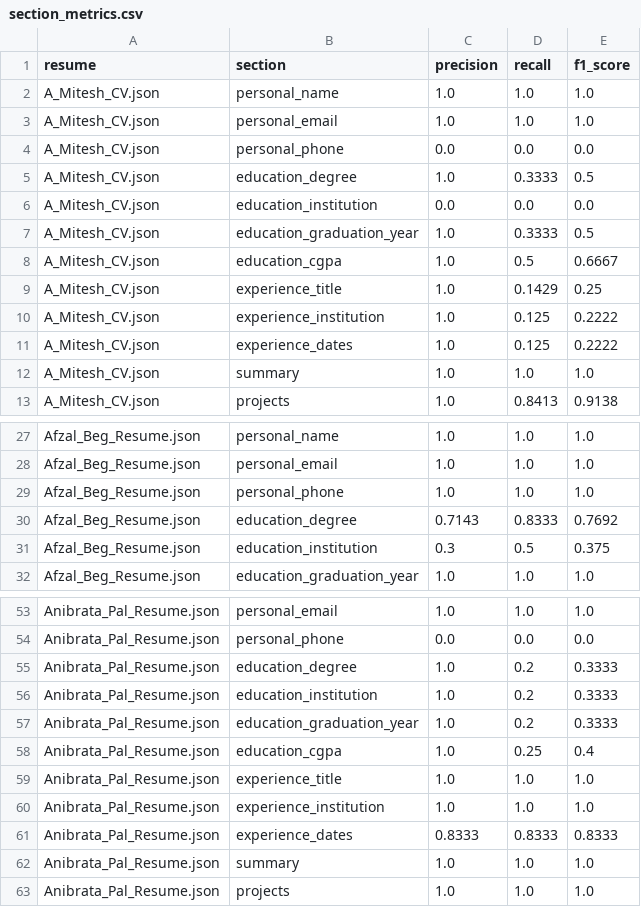
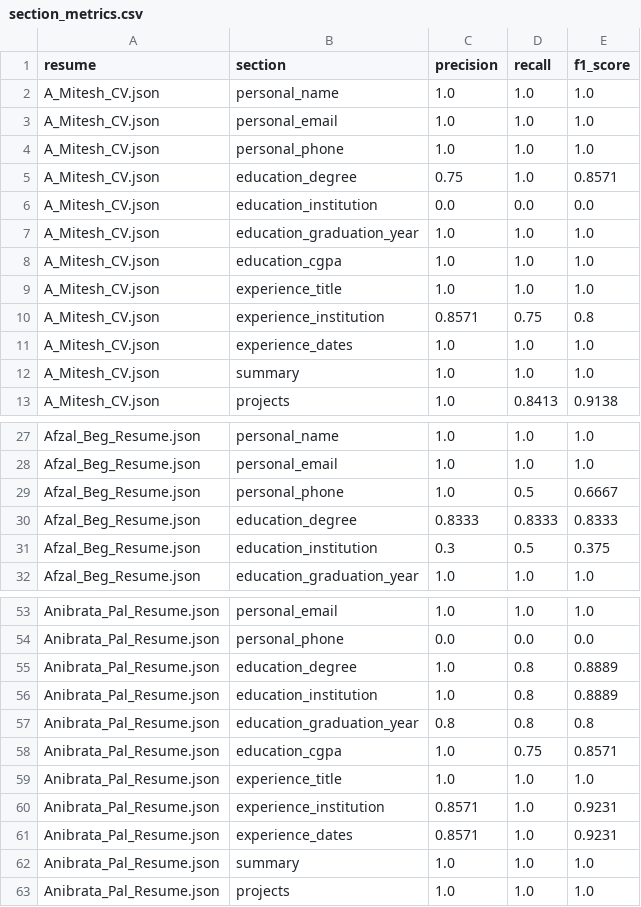
Before and after one commit to shrey-sp4/NLU-Based-Resume-Information-Extraction-and-Recruitment-System, a CSV file: output/evaluation/section_metrics.csv, drawn as a sheet; only a part is shown, gaps mark what is left out; the diff covers the shown part only.

Commit message:
Execute strict 25-field evaluator live and update overall metrics CSV to 69.33% macro F1

```diff
--- a/output/evaluation/section_metrics.csv
+++ b/output/evaluation/section_metrics.csv
@@ -3,10 +3,10 @@ A_Mitesh_CV.json,personal_name,1.0,1.0,1.0
 A_Mitesh_CV.json,personal_email,1.0,1.0,1.0
-A_Mitesh_CV.json,personal_phone,0.0,0.0,0.0
-A_Mitesh_CV.json,education_degree,1.0,0.3333,0.5
+A_Mitesh_CV.json,personal_phone,1.0,1.0,1.0
+A_Mitesh_CV.json,education_degree,0.75,1.0,0.8571
 A_Mitesh_CV.json,education_institution,0.0,0.0,0.0
-A_Mitesh_CV.json,education_graduation_year,1.0,0.3333,0.5
-A_Mitesh_CV.json,education_cgpa,1.0,0.5,0.6667
-A_Mitesh_CV.json,experience_title,1.0,0.1429,0.25
-A_Mitesh_CV.json,experience_institution,1.0,0.125,0.2222
-A_Mitesh_CV.json,experience_dates,1.0,0.125,0.2222
+A_Mitesh_CV.json,education_graduation_year,1.0,1.0,1.0
+A_Mitesh_CV.json,education_cgpa,1.0,1.0,1.0
+A_Mitesh_CV.json,experience_title,1.0,1.0,1.0
+A_Mitesh_CV.json,experience_institution,0.8571,0.75,0.8
+A_Mitesh_CV.json,experience_dates,1.0,1.0,1.0
 A_Mitesh_CV.json,summary,1.0,1.0,1.0
@@ -28,4 +28,4 @@ Afzal_Beg_Resume.json,personal_name,1.0,1.0,1.0
 Afzal_Beg_Resume.json,personal_email,1.0,1.0,1.0
-Afzal_Beg_Resume.json,personal_phone,1.0,1.0,1.0
-Afzal_Beg_Resume.json,education_degree,0.7143,0.8333,0.7692
+Afzal_Beg_Resume.json,personal_phone,1.0,0.5,0.6667
+Afzal_Beg_Resume.json,education_degree,0.8333,0.8333,0.8333
 Afzal_Beg_Resume.json,education_institution,0.3,0.5,0.375
@@ -54,9 +54,9 @@ Anibrata_Pal_Resume.json,personal_email,1.0,1.0,1.0
 Anibrata_Pal_Resume.json,personal_phone,0.0,0.0,0.0
-Anibrata_Pal_Resume.json,education_degree,1.0,0.2,0.3333
-Anibrata_Pal_Resume.json,education_institution,1.0,0.2,0.3333
-Anibrata_Pal_Resume.json,education_graduation_year,1.0,0.2,0.3333
-Anibrata_Pal_Resume.json,education_cgpa,1.0,0.25,0.4
+Anibrata_Pal_Resume.json,education_degree,1.0,0.8,0.8889
+Anibrata_Pal_Resume.json,education_institution,1.0,0.8,0.8889
+Anibrata_Pal_Resume.json,education_graduation_year,0.8,0.8,0.8
+Anibrata_Pal_Resume.json,education_cgpa,1.0,0.75,0.8571
 Anibrata_Pal_Resume.json,experience_title,1.0,1.0,1.0
-Anibrata_Pal_Resume.json,experience_institution,1.0,1.0,1.0
-Anibrata_Pal_Resume.json,experience_dates,0.8333,0.8333,0.8333
+Anibrata_Pal_Resume.json,experience_institution,0.8571,1.0,0.9231
+Anibrata_Pal_Resume.json,experience_dates,0.8571,1.0,0.9231
 Anibrata_Pal_Resume.json,summary,1.0,1.0,1.0
```
Also changed, not shown: 35 edited cells elsewhere in this file, 2 other files.
